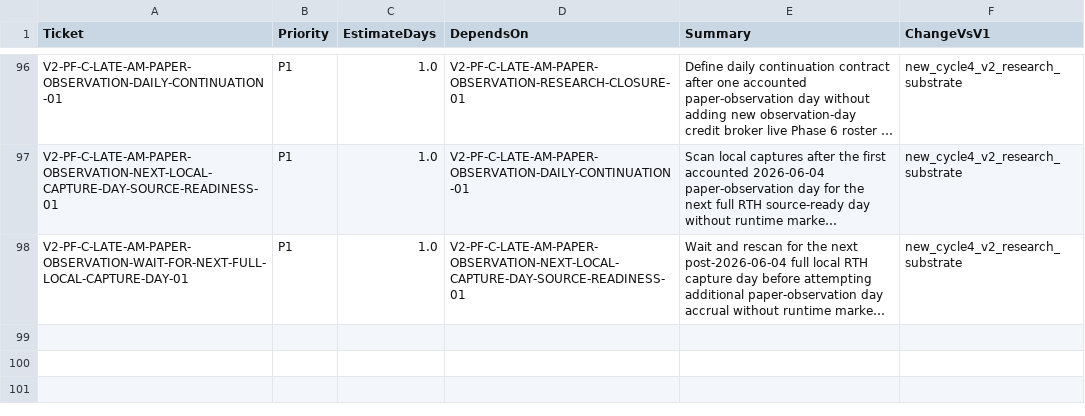
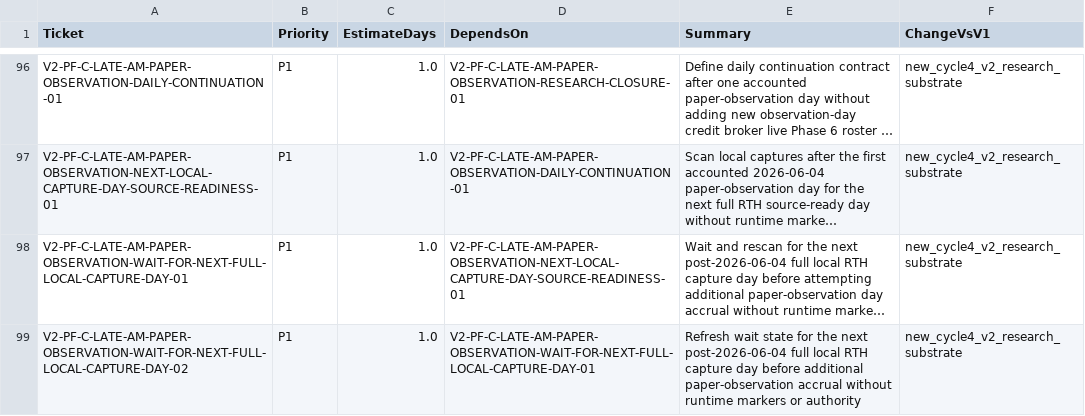
Before and after one commit to neeljaiswal90/Quant-Futures-App, a CSV file: docs/plan/new_app_v1_ticket_backlog_v6.csv, drawn as a sheet; only a part is shown, gaps mark what is left out; long unchanged cells end in …; the diff names each change by its address in the sheet, - before the commit and + after, or states it on an @@ line.

Commit message:
Refresh wait for next full local capture day (#335)

```diff
--- a/docs/plan/new_app_v1_ticket_backlog_v6.csv
+++ b/docs/plan/new_app_v1_ticket_backlog_v6.csv
+row 99: V2-PF-C-LATE-AM-PAPER-OBSERVATION-WAIT-FOR-NEXT-FULL-LOCAL-CAPTURE-DAY-02 | P1 | 1.0 | V2-PF-C-LATE-AM-PAPER-OBSERVATION-WAIT-FOR-NEXT-FULL-LOCAL-CAPTURE-DAY-01 | Refresh wait state for the next post-2026-06-04 full local RTH capture day before additional paper-observation accrual without runtime markers or authority | new_cycle4_v2_research_substrate
```
Also changed, not shown: 5 other files.
